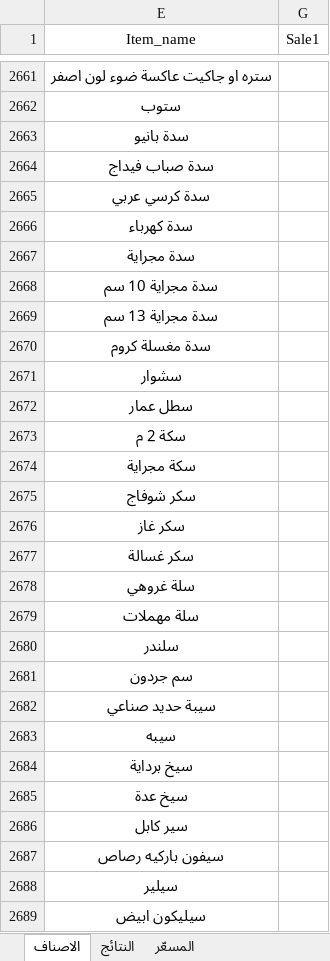
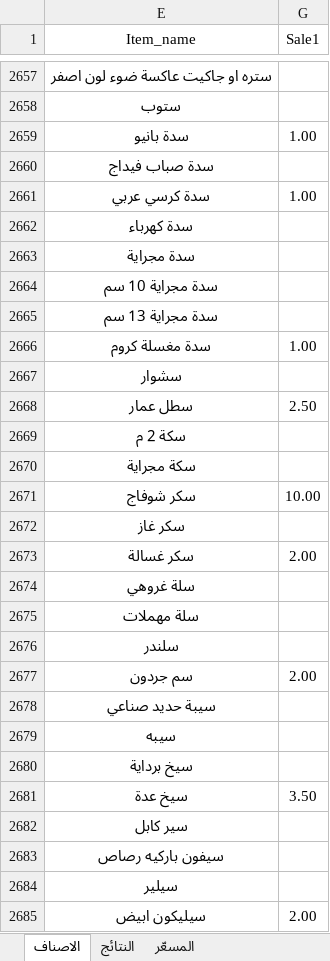
Before and after one commit to dabbousbasta/ITEM_PRICES, an Excel workbook: الاصناف.xlsx, sheet الاصناف, drawn as a sheet; only a part is shown, gaps mark what is left out; values as stored, in another font and other column widths than the file's, no borders; table styles not drawn; addresses are those after the commit; the diff covers the shown part only; the diff names each change by its address in the sheet, - before the commit and + after, or states it on an @@ line.

```diff
--- a/الاصناف.xlsx (sheet الاصناف)
+++ b/الاصناف.xlsx (sheet الاصناف)
-G2659 (Sale1): (empty)
+G2659 (Sale1): 1.00
-G2661 (Sale1): (empty)
+G2661 (Sale1): 1.00
-G2666 (Sale1): (empty)
+G2666 (Sale1): 1.00
-G2668 (Sale1): (empty)
+G2668 (Sale1): 2.50
-G2671 (Sale1): (empty)
+G2671 (Sale1): 10.00
-G2673 (Sale1): (empty)
+G2673 (Sale1): 2.00
-G2677 (Sale1): (empty)
+G2677 (Sale1): 2.00
-G2681 (Sale1): (empty)
+G2681 (Sale1): 3.50
-G2685 (Sale1): (empty)
+G2685 (Sale1): 2.00
```
Also changed, not shown: 13 added rows, 17 removed rows and 59 edited cells elsewhere in this sheet, sheet المسعّر, sheet النتائج, formulas that keep their value, hidden cells.
